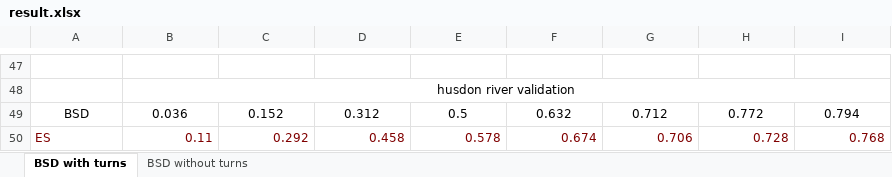
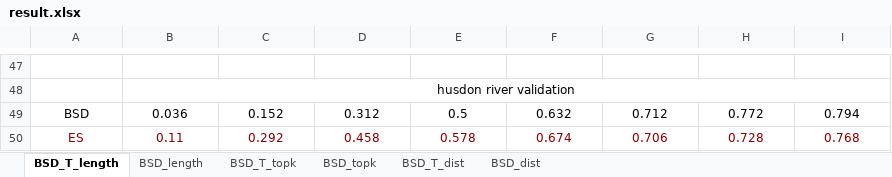
Before and after one commit to 0b3d/route-finder, an Excel workbook: results_for_eccv/result.xlsx, sheet BSD_T_length, drawn as a sheet; only a part is shown, gaps mark what is left out; values as stored, in another font and other column widths than the file's, no borders; charts and pictures not drawn; the diff names each change by its address in the sheet, - before the commit and + after, or states it on an @@ line.

Commit message:
results for top k and top dist

```diff
--- a/results_for_eccv/result.xlsx (sheet BSD_T_length)
+++ b/results_for_eccv/result.xlsx (sheet BSD_T_length)
-sheet tab: BSD with turns
+sheet tab: BSD_T_length
-sheet tab: BSD without turns
+sheet tab: BSD_length
+sheet tab: BSD_T_topk
+sheet tab: BSD_topk
+sheet tab: BSD_T_dist
+sheet tab: BSD_dist
-A50 alignment: left
+A50 alignment: center
-B50:I50 alignment: right
+B50:I50 alignment: center
```
Also changed, not shown: sheet BSD_length, charts or pictures, 3 other files.
